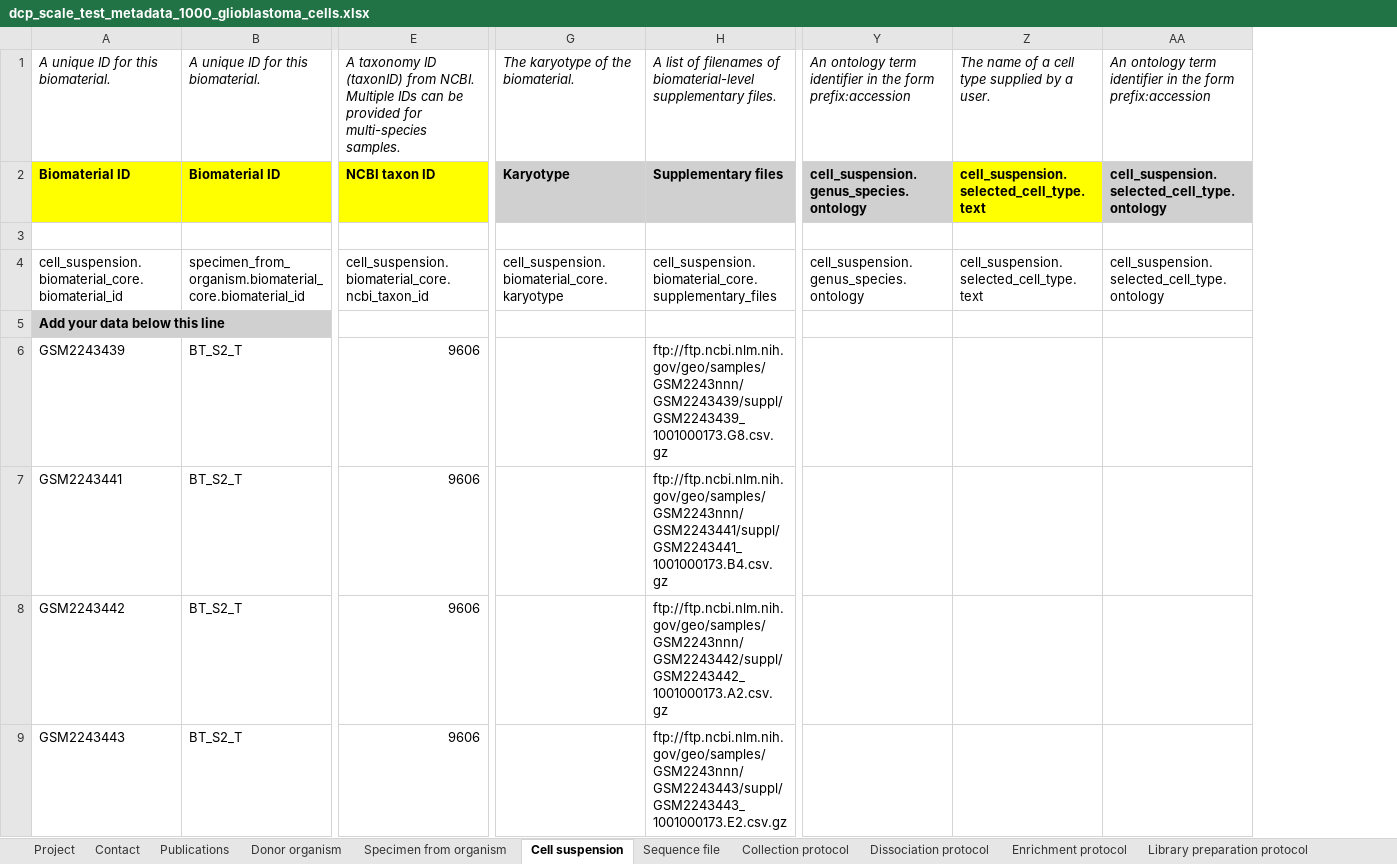
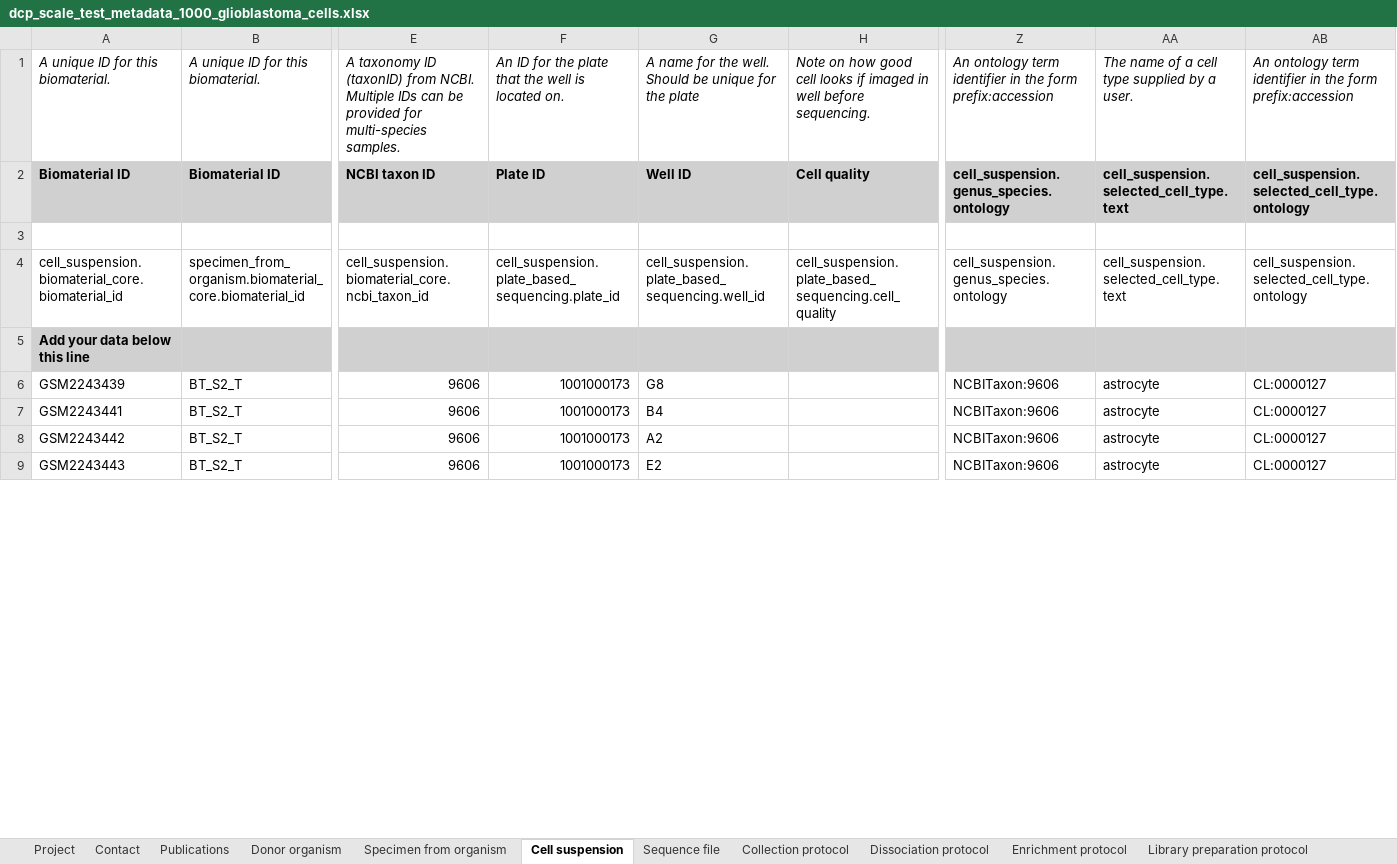
Before and after one commit to HumanCellAtlas/metadata-schema, an Excel workbook: infrastructure_testing_files/dcp_scale_test_metadata_1000_glioblastoma_cells.xlsx, sheet Cell suspension, drawn as a sheet; only a part is shown, gaps mark what is left out; values as stored, in another font and other column widths than the file's, no borders; removed rows and columns are numbered as before the commit, all else as after; the diff covers the shown part only; the diff names each change by its address in the sheet, - before the commit and + after, or states it on an @@ line.

```diff
--- a/infrastructure_testing_files/dcp_scale_test_metadata_1000_glioblastoma_cells.xlsx (sheet Cell suspension)
+++ b/infrastructure_testing_files/dcp_scale_test_metadata_1000_glioblastoma_cells.xlsx (sheet Cell suspension)
+column F, rows 1-9: An ID for the plate that the well is located on. | Plate ID |  | cell_suspension.plate_based_sequencing.plate_id |  | 1001000173 | 1001000173 | 1001000173 | 1001000173
+column G, rows 1-9: A name for the well. Should be unique for the plate | Well ID |  | cell_suspension.plate_based_sequencing.well_id |  | G8 | B4 | A2 | E2
+column H, rows 1-4: Note on how good cell looks if imaged in well before sequencing. | Cell quality |  | cell_suspension.plate_based_sequencing.cell_quality
-column G, rows 1-4: The karyotype of the biomaterial. | Karyotype |  | cell_suspension.biomaterial_core.karyotype
-column H, rows 1-9: A list of filenames of biomaterial-level supplementary files. | Supplementary files |  | cell_suspension.biomaterial_core.supplementary_files |  | ftp://ftp.ncbi.nlm.nih.gov/geo/samples/GSM2243nnn/GSM2243439/suppl/GSM2243439_1001000173.G8.csv.gz | ftp://ftp.ncbi.nlm.nih.gov/geo/samples/GSM2243nnn/GSM2243441/suppl/GSM2243441_1001000173.B4.csv.gz | ftp://ftp.ncbi.nlm.nih.gov/geo/samples/GSM2243nnn/GSM2243442/suppl/GSM2243442_1001000173.A2.csv.gz | ftp://ftp.ncbi.nlm.nih.gov/geo/samples/GSM2243nnn/GSM2243443/suppl/GSM2243443_1001000173.E2.csv.gz
-column Y, rows 1-4: An ontology term identifier in the form prefix:accession | cell_suspension.genus_species.ontology |  | cell_suspension.genus_species.ontology
-column Z, rows 1-4: The name of a cell type supplied by a user. | cell_suspension.selected_cell_type.text |  | cell_suspension.selected_cell_type.text
-column AA, rows 1-4: An ontology term identifier in the form prefix:accession | cell_suspension.selected_cell_type.ontology |  | cell_suspension.selected_cell_type.ontology
+column Z, rows 1-9: An ontology term identifier in the form prefix:accession | cell_suspension.genus_species.ontology |  | cell_suspension.genus_species.ontology |  | NCBITaxon:9606 | NCBITaxon:9606 | NCBITaxon:9606 | NCBITaxon:9606
+column AA, rows 1-9: The name of a cell type supplied by a user. | cell_suspension.selected_cell_type.text |  | cell_suspension.selected_cell_type.text |  | astrocyte | astrocyte | astrocyte | astrocyte
+column AB, rows 1-9: An ontology term identifier in the form prefix:accession | cell_suspension.selected_cell_type.ontology |  | cell_suspension.selected_cell_type.ontology |  | CL:0000127 | CL:0000127 | CL:0000127 | CL:0000127
-A2:B2 fill: #FFFF00
+A2:B2 fill: #D0D0D0
-E2 fill: #FFFF00
+E2 fill: #D0D0D0
-B5:E5 fill: none
+B5:E5 fill: #D0D0D0
```
Also changed, not shown: cell formats elsewhere in this sheet, sheet Library preparation protocol, sheet Sequence file, sheet Specimen from organism, sheet Dissociation protocol, sheet Project, sheet Sequencing protocol, 5 more sheets, other sheet tabs, infrastructure_testing_files/dcp_scale_test_metadata_100_glioblastoma_cells.xlsx, infrastructure_testing_files/dcp_scale_test_metadata_200_glioblastoma_cells.xlsx, 1 other file.
